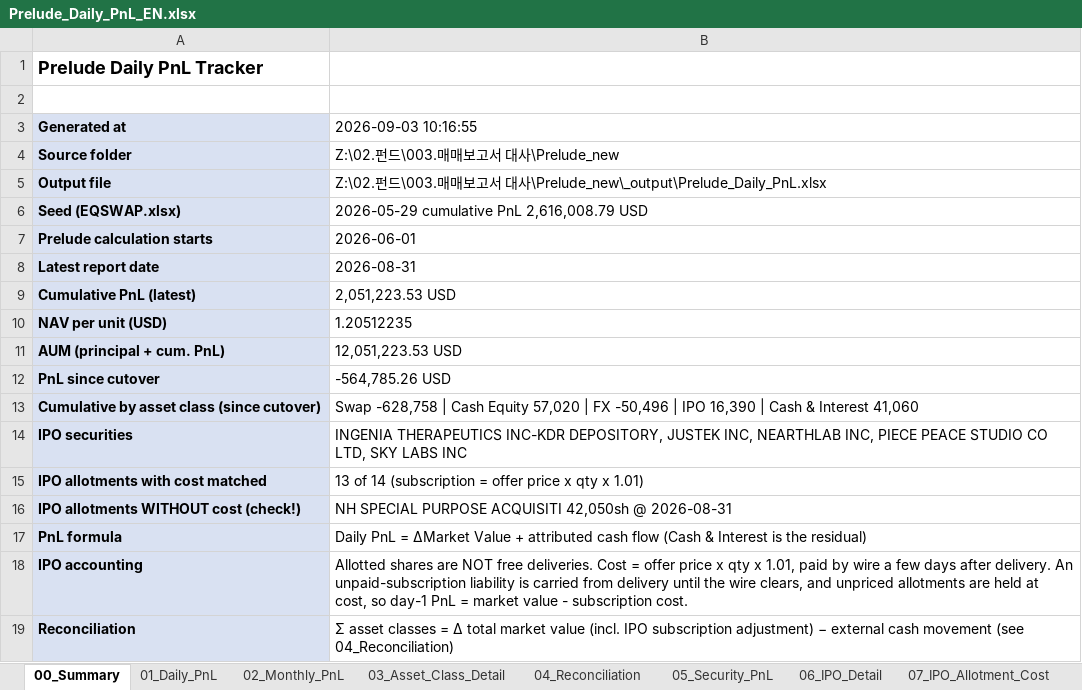
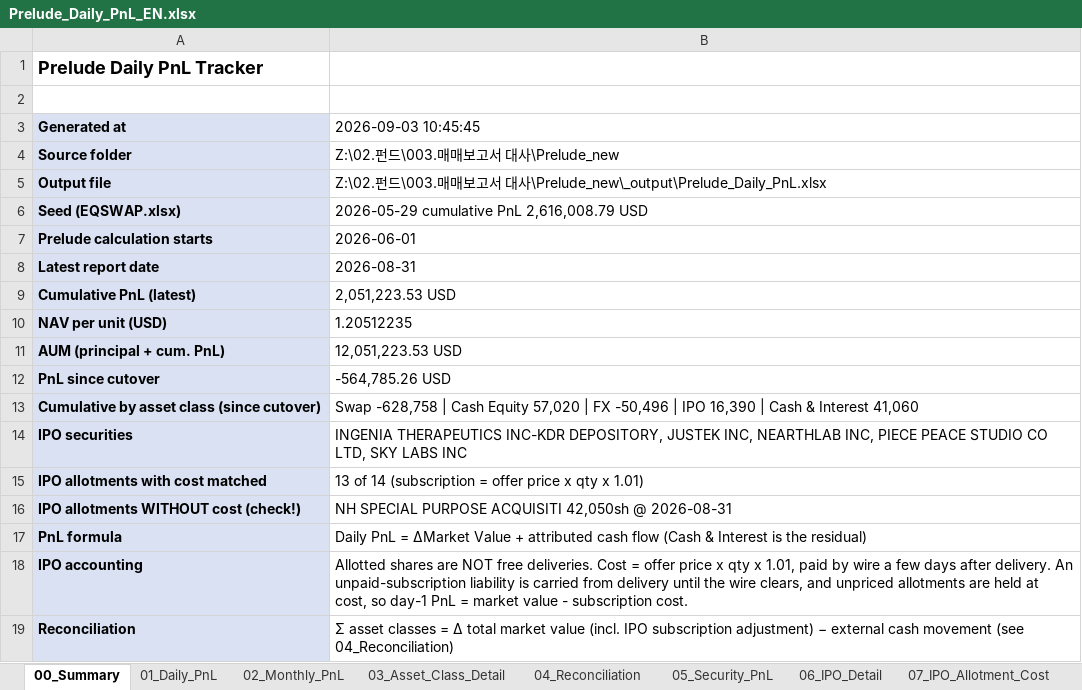
Before and after one commit to krisjohn1105-hash/ljt1105, an Excel workbook: PreludePnL/sample_output/Prelude_Daily_PnL_EN.xlsx, sheet 00_Summary, drawn as a sheet; values as stored, in another font and other column widths than the file's, no borders; charts and pictures not drawn; the diff names each change by its address in the sheet, - before the commit and + after, or states it on an @@ line.

```diff
--- a/PreludePnL/sample_output/Prelude_Daily_PnL_EN.xlsx (sheet 00_Summary)
+++ b/PreludePnL/sample_output/Prelude_Daily_PnL_EN.xlsx (sheet 00_Summary)
-B3: 2026-09-03 10:16:55
+B3: 2026-09-03 10:45:45
```
Also changed, not shown: sheet 05_Security_PnL, sheet 10_Transactions, sheet 03_Asset_Class_Detail, sheet 01_Daily_PnL, sheet 09_Cash_Balance, sheet 04_Reconciliation, 4 more sheets, charts or pictures, 2 other files.
